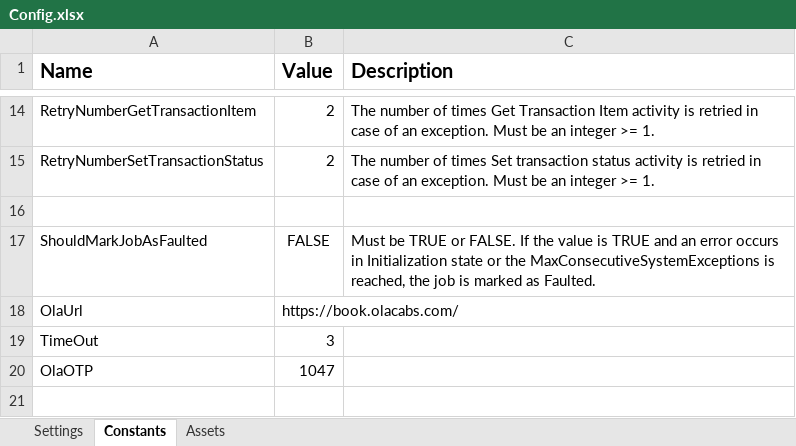
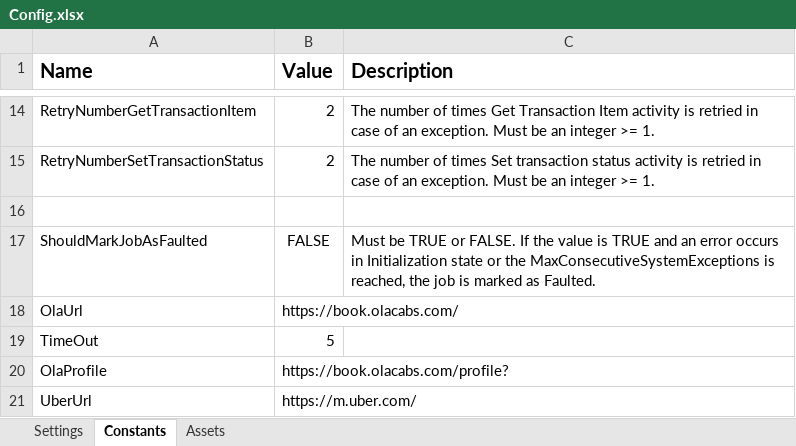
Before and after one commit to TheGrowthHackersNovigo/Shireen_Capstone_1, an Excel workbook: Data/Config.xlsx, sheet Constants, drawn as a sheet; only a part is shown, gaps mark what is left out; values as stored, in another font and other column widths than the file's, no borders; removed rows and columns are numbered as before the commit, all else as after; the diff names each change by its address in the sheet, - before the commit and + after, or states it on an @@ line.

Commit message:
+Started with uber login

```diff
--- a/Data/Config.xlsx (sheet Constants)
+++ b/Data/Config.xlsx (sheet Constants)
-B19 (Value): 3
+B19 (Value): 5
-row 20: OlaOTP | 1047
+row 20: OlaProfile | https://book.olacabs.com/profile?
+row 21: UberUrl | https://m.uber.com/
```
Also changed, not shown: 12 other files.
